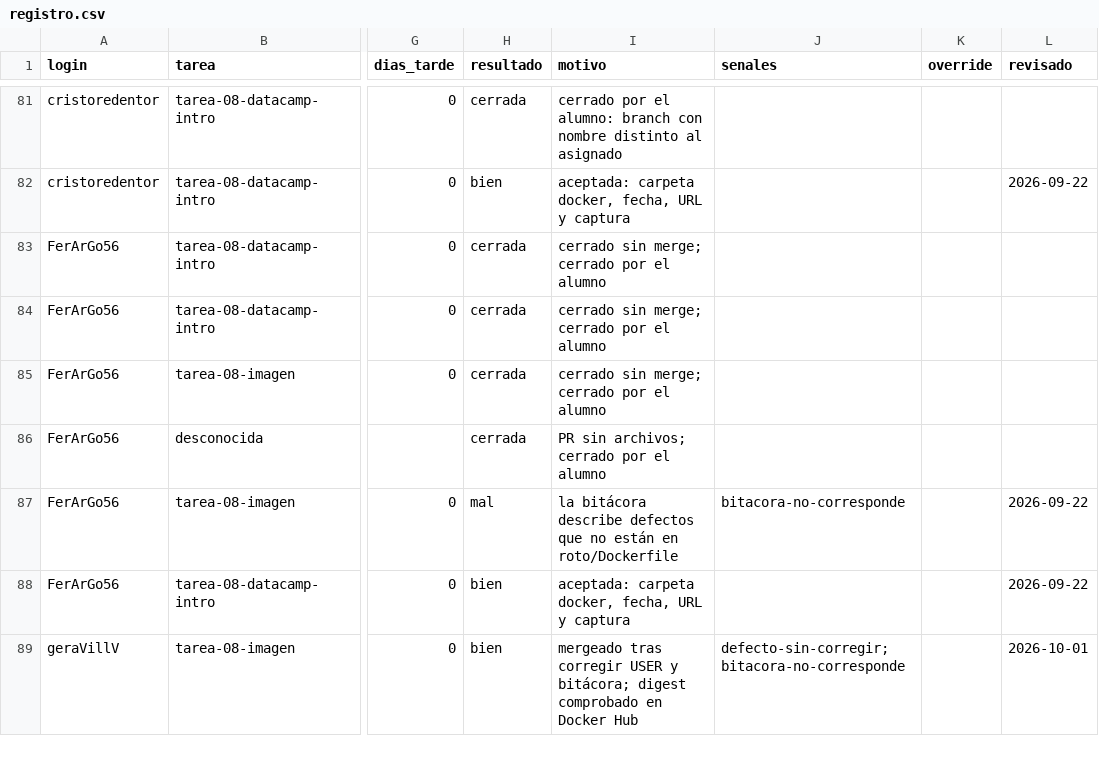
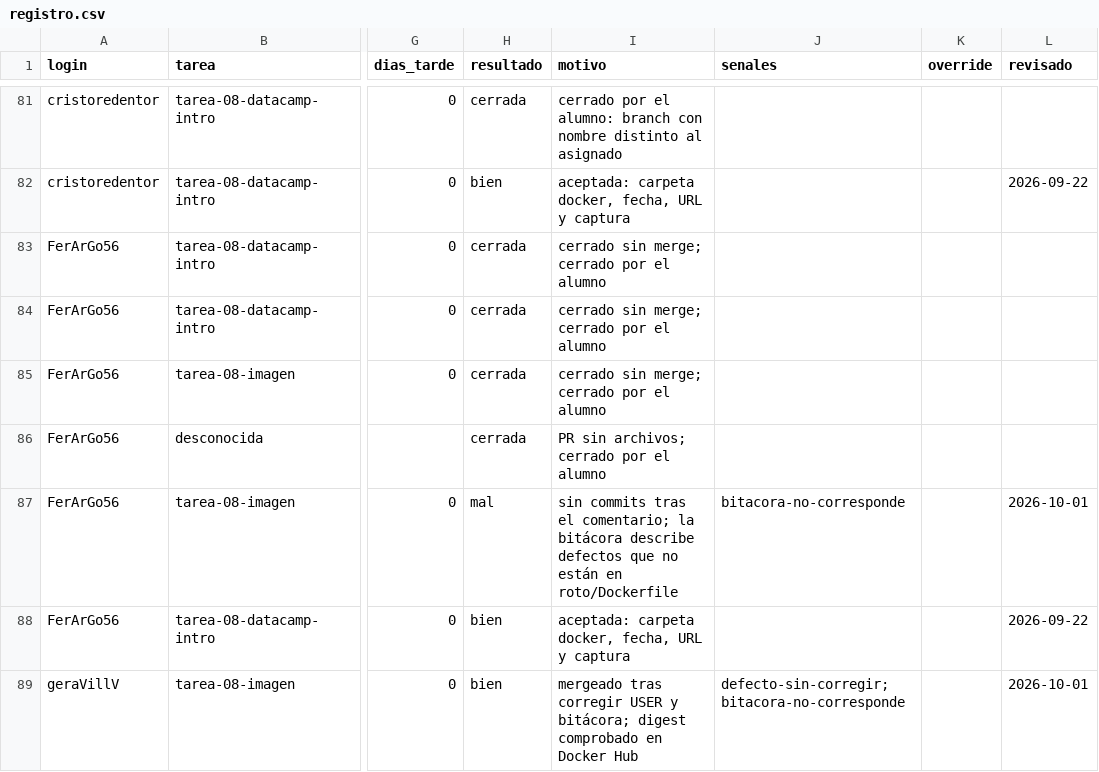
Before and after one commit to raya-lucaria/fdd_o26, a CSV file: registro.csv, drawn as a sheet; only a part is shown, gaps mark what is left out; the diff names each change by its address in the sheet, - before the commit and + after, or states it on an @@ line.

Commit message:
registro: FerArGo56 tarea-08-imagen #78 (motivo, revisado)

```diff
--- a/registro.csv
+++ b/registro.csv
-I87 (motivo): la bitácora…
+I87 (motivo): sin commits tras el comentario; la bitácora…
-L87 (revisado): 2026-09-22
+L87 (revisado): 2026-10-01
```
